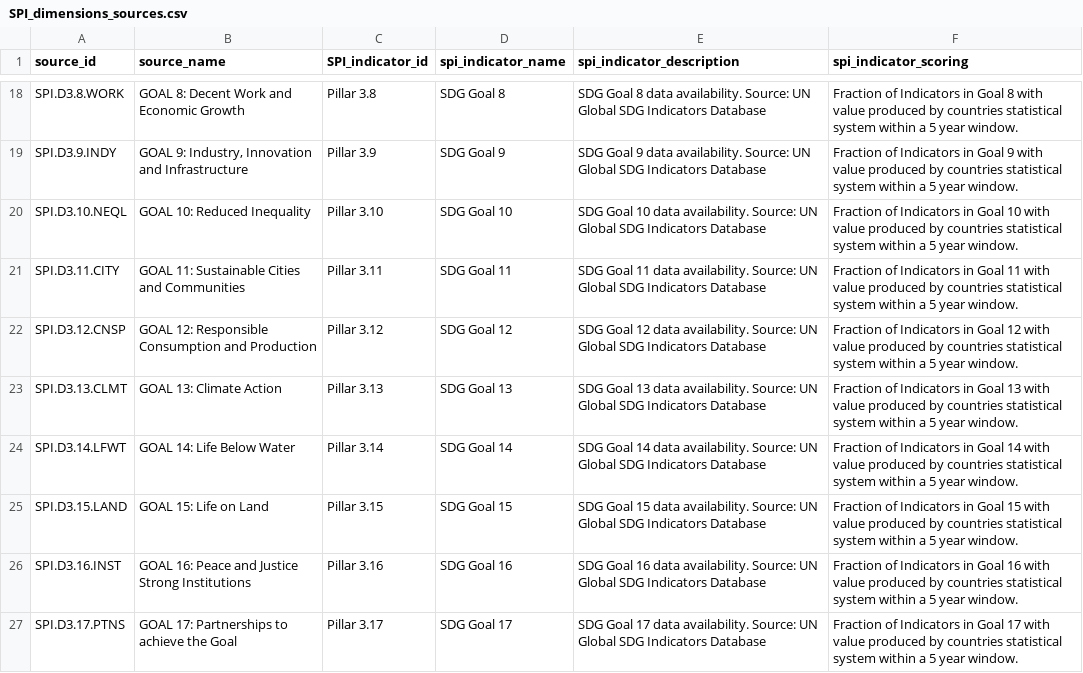
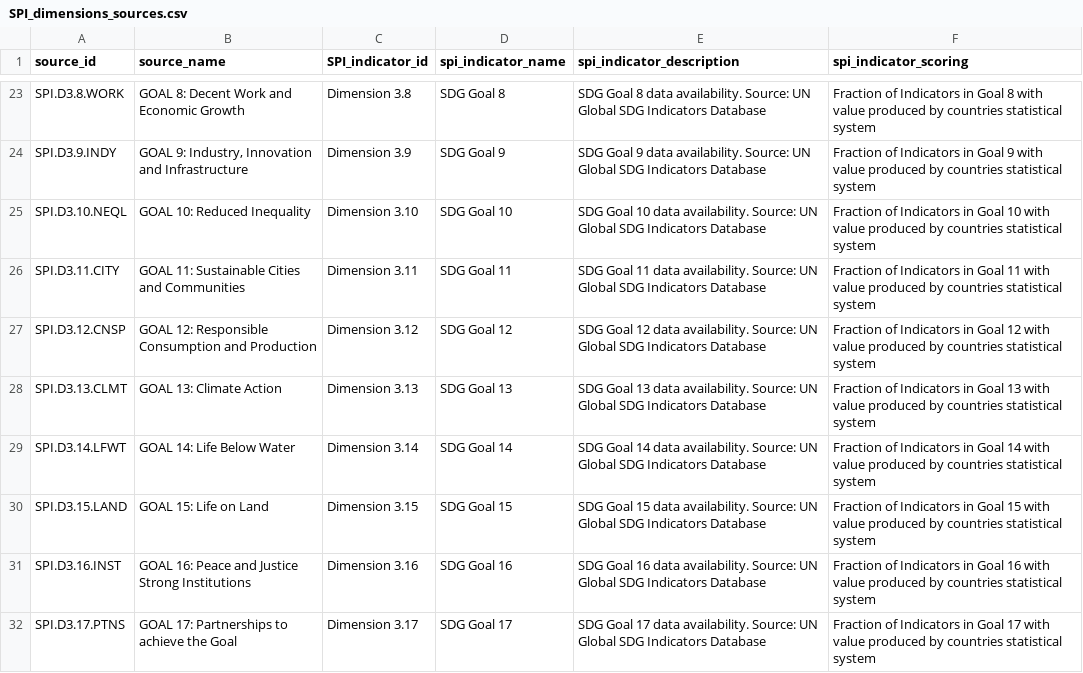
Before and after one commit to worldbank/SPI, a CSV file: SPI_app_mini_ui/SPI_dimensions_sources.csv, drawn as a sheet; only a part is shown, gaps mark what is left out; addresses are those after the commit; the diff covers the shown part only; the diff names each change by its address in the sheet, - before the commit and + after, or states it on an @@ line.

```diff
--- a/SPI_app_mini_ui/SPI_dimensions_sources.csv
+++ b/SPI_app_mini_ui/SPI_dimensions_sources.csv
-C23 (SPI_indicator_id): Pillar 3.8
+C23 (SPI_indicator_id): Dimension 3.8
-F23 (spi_indicator_scoring): …statistical system within a 5 year window.
+F23 (spi_indicator_scoring): …statistical system
-C24 (SPI_indicator_id): Pillar 3.9
+C24 (SPI_indicator_id): Dimension 3.9
-F24 (spi_indicator_scoring): …statistical system within a 5 year window.
+F24 (spi_indicator_scoring): …statistical system
-C25 (SPI_indicator_id): Pillar 3.10
+C25 (SPI_indicator_id): Dimension 3.10
-F25 (spi_indicator_scoring): …statistical system within a 5 year window.
+F25 (spi_indicator_scoring): …statistical system
-C26 (SPI_indicator_id): Pillar 3.11
+C26 (SPI_indicator_id): Dimension 3.11
-F26 (spi_indicator_scoring): …statistical system within a 5 year window.
+F26 (spi_indicator_scoring): …statistical system
-C27 (SPI_indicator_id): Pillar 3.12
+C27 (SPI_indicator_id): Dimension 3.12
-F27 (spi_indicator_scoring): …statistical system within a 5 year window.
+F27 (spi_indicator_scoring): …statistical system
-C28 (SPI_indicator_id): Pillar 3.13
+C28 (SPI_indicator_id): Dimension 3.13
-F28 (spi_indicator_scoring): …statistical system within a 5 year window.
+F28 (spi_indicator_scoring): …statistical system
-C29 (SPI_indicator_id): Pillar 3.14
+C29 (SPI_indicator_id): Dimension 3.14
-F29 (spi_indicator_scoring): …statistical system within a 5 year window.
+F29 (spi_indicator_scoring): …statistical system
-C30 (SPI_indicator_id): Pillar 3.15
+C30 (SPI_indicator_id): Dimension 3.15
-F30 (spi_indicator_scoring): …statistical system within a 5 year window.
+F30 (spi_indicator_scoring): …statistical system
-C31 (SPI_indicator_id): Pillar 3.16
+C31 (SPI_indicator_id): Dimension 3.16
-F31 (spi_indicator_scoring): …statistical system within a 5 year window.
+F31 (spi_indicator_scoring): …statistical system
-C32 (SPI_indicator_id): Pillar 3.17
+C32 (SPI_indicator_id): Dimension 3.17
-F32 (spi_indicator_scoring): …statistical system within a 5 year window.
+F32 (spi_indicator_scoring): …statistical system
```
Also changed, not shown: 5 added rows and 128 edited cells elsewhere in this file, SPI_data_viz/SPI_dimensions_sources.csv, SPI_flexdashboard/SPI_dimensions_sources.csv, 13 other files.
